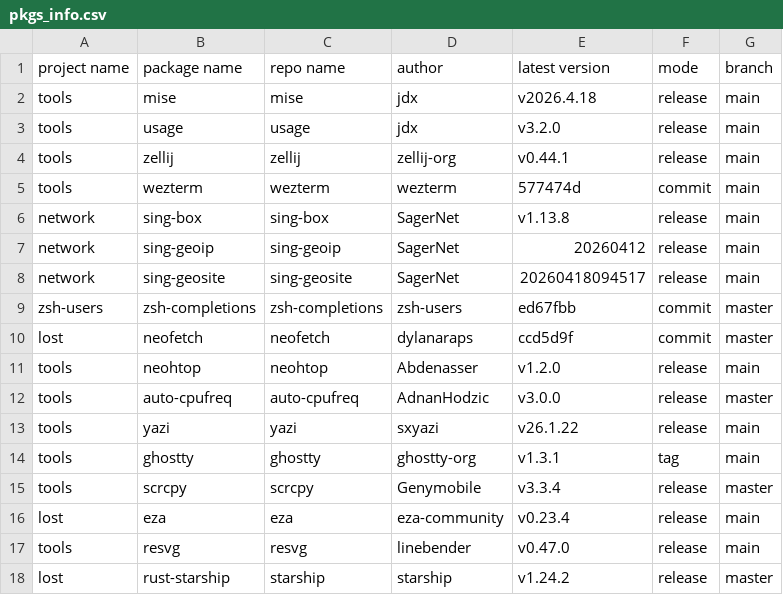
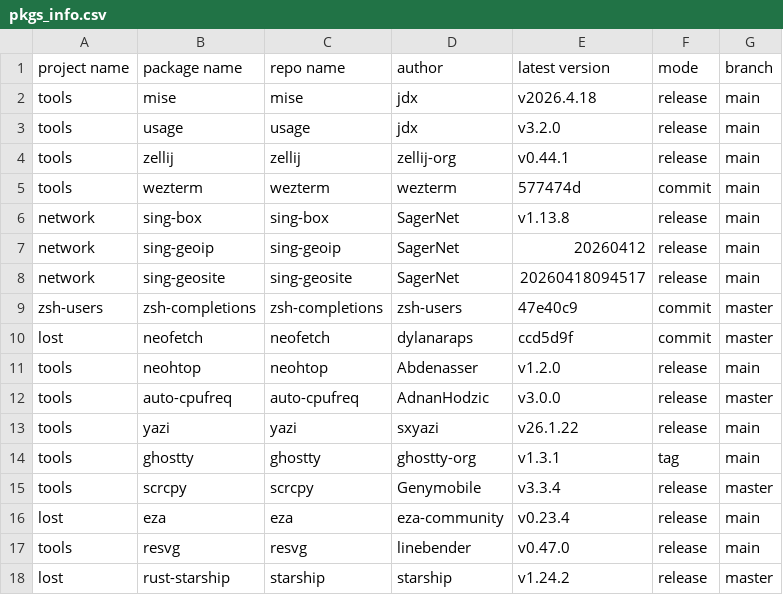
Before and after one commit to calyle/pkgs, a CSV file: .github/pkgs_info.csv, drawn as a sheet.

```diff
--- a/.github/pkgs_info.csv
+++ b/.github/pkgs_info.csv
@@ -8,3 +8,3 @@ network,sing-geoip,sing-geoip,SagerNet,20260412,release,main
 network,sing-geosite,sing-geosite,SagerNet,20260418094517,release,main
-zsh-users,zsh-completions,zsh-completions,zsh-users,ed67fbb,commit,master
+zsh-users,zsh-completions,zsh-completions,zsh-users,47e40c9,commit,master
 lost,neofetch,neofetch,dylanaraps,ccd5d9f,commit,master
```
